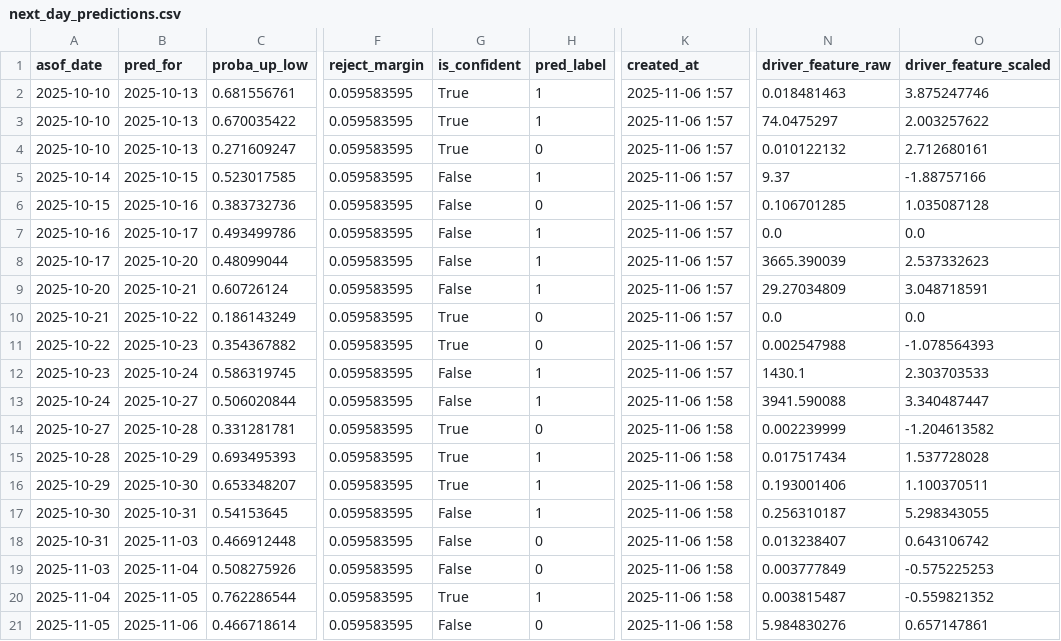
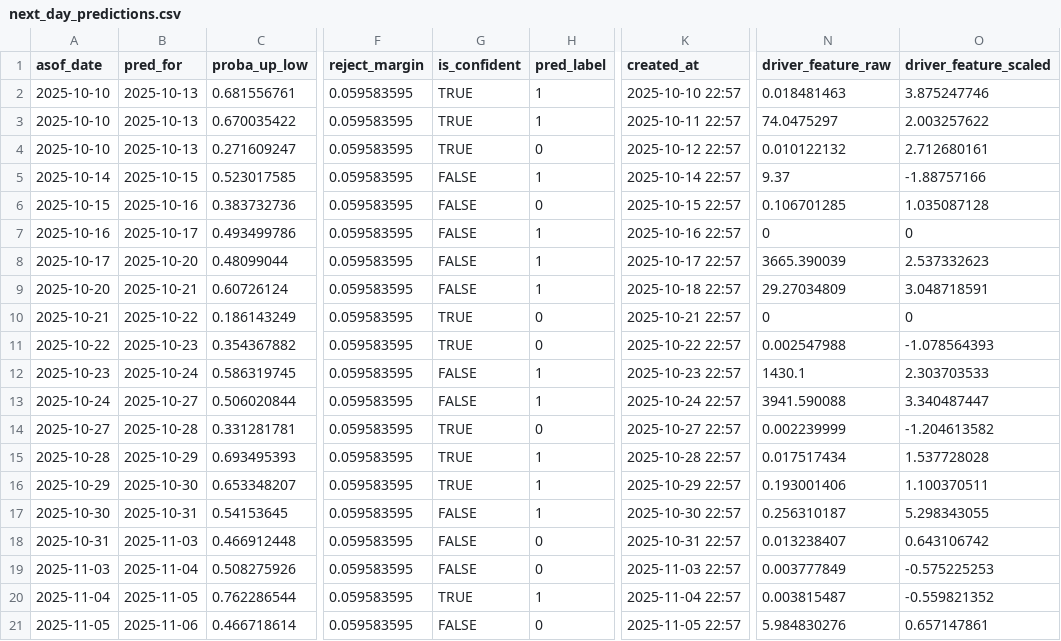
Before and after one commit to limstinger/Capstone_Design, a CSV file: models/pipeline/next_day_predictions.csv, drawn as a sheet; only a part is shown, gaps mark what is left out; the diff covers the shown part only; the diff names each change by its address in the sheet, - before the commit and + after, or states it on an @@ line.

Commit message:
Add files via upload

```diff
--- a/models/pipeline/next_day_predictions.csv
+++ b/models/pipeline/next_day_predictions.csv
-G2:G4 (is_confident): True
+G2:G4 (is_confident): TRUE
-K2 (created_at): 2025-11-06 1:57
+K2 (created_at): 2025-10-10 22:57
-K3 (created_at): 2025-11-06 1:57
+K3 (created_at): 2025-10-11 22:57
-K4 (created_at): 2025-11-06 1:57
+K4 (created_at): 2025-10-12 22:57
-G5:G9 (is_confident): False
+G5:G9 (is_confident): FALSE
-K5 (created_at): 2025-11-06 1:57
+K5 (created_at): 2025-10-14 22:57
-K6 (created_at): 2025-11-06 1:57
+K6 (created_at): 2025-10-15 22:57
-K7 (created_at): 2025-11-06 1:57
+K7 (created_at): 2025-10-16 22:57
-N7 (driver_feature_raw): 0.0
+N7 (driver_feature_raw): 0
-O7 (driver_feature_scaled): 0.0
+O7 (driver_feature_scaled): 0
-K8 (created_at): 2025-11-06 1:57
+K8 (created_at): 2025-10-17 22:57
-K9 (created_at): 2025-11-06 1:57
+K9 (created_at): 2025-10-18 22:57
-G10:G11 (is_confident): True
+G10:G11 (is_confident): TRUE
-K10 (created_at): 2025-11-06 1:57
+K10 (created_at): 2025-10-21 22:57
-N10 (driver_feature_raw): 0.0
+N10 (driver_feature_raw): 0
-O10 (driver_feature_scaled): 0.0
+O10 (driver_feature_scaled): 0
-K11 (created_at): 2025-11-06 1:57
+K11 (created_at): 2025-10-22 22:57
-G12:G13 (is_confident): False
+G12:G13 (is_confident): FALSE
-K12 (created_at): 2025-11-06 1:57
+K12 (created_at): 2025-10-23 22:57
-K13 (created_at): 2025-11-06 1:58
+K13 (created_at): 2025-10-24 22:57
-G14:G16 (is_confident): True
+G14:G16 (is_confident): TRUE
-K14 (created_at): 2025-11-06 1:58
+K14 (created_at): 2025-10-27 22:57
-K15 (created_at): 2025-11-06 1:58
+K15 (created_at): 2025-10-28 22:57
-K16 (created_at): 2025-11-06 1:58
+K16 (created_at): 2025-10-29 22:57
-G17:G19 (is_confident): False
+G17:G19 (is_confident): FALSE
-K17 (created_at): 2025-11-06 1:58
+K17 (created_at): 2025-10-30 22:57
-K18 (created_at): 2025-11-06 1:58
+K18 (created_at): 2025-10-31 22:57
-K19 (created_at): 2025-11-06 1:58
+K19 (created_at): 2025-11-03 22:57
-G20 (is_confident): True
+G20 (is_confident): TRUE
-K20 (created_at): 2025-11-06 1:58
+K20 (created_at): 2025-11-04 22:57
-G21 (is_confident): False
+G21 (is_confident): FALSE
-K21 (created_at): 2025-11-06 1:58
+K21 (created_at): 2025-11-05 22:57
```
Also changed, not shown: 2 added rows, 2 removed rows and 42 edited cells elsewhere in this file.
